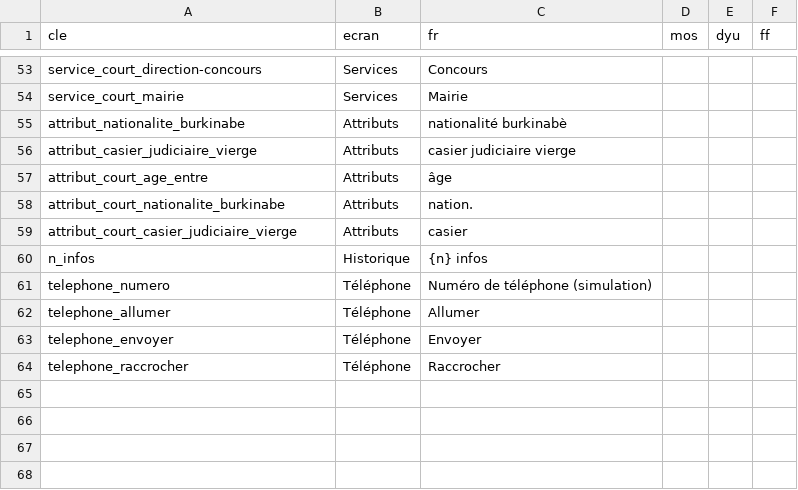
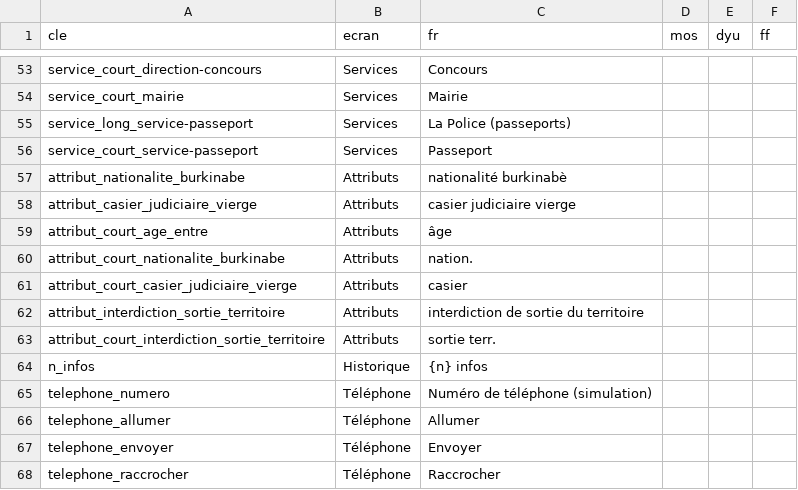
Before and after one commit to wangredelwende-spec/griot-dites-le-nous-une-fois, a CSV file: traduction-moore/phrases-ussd.csv, drawn as a sheet; only a part is shown, gaps mark what is left out.

Commit message:
feat: scénario principal passeport ordinaire (Division de la Migration, consentement) : majeur, nationalité, interdiction de sortie du territoire ; mineur = autorisation parentale requise

```diff
--- a/traduction-moore/phrases-ussd.csv
+++ b/traduction-moore/phrases-ussd.csv
@@ -54,2 +54,4 @@ service_court_direction-concours;Services;Concours;;;
 service_court_mairie;Services;Mairie;;;
+service_long_service-passeport;Services;La Police (passeports);;;
+service_court_service-passeport;Services;Passeport;;;
 attribut_nationalite_burkinabe;Attributs;nationalité burkinabè;;;
@@ -59,2 +61,4 @@ attribut_court_nationalite_burkinabe;Attributs;nation.;;;
 attribut_court_casier_judiciaire_vierge;Attributs;casier;;;
+attribut_interdiction_sortie_territoire;Attributs;interdiction de sortie du territoire;;;
+attribut_court_interdiction_sortie_territoire;Attributs;sortie terr.;;;
 n_infos;Historique;{n} infos;;;
```
Also changed, not shown: registres_sim/donnees_fictives/casier.csv, 17 other files.
